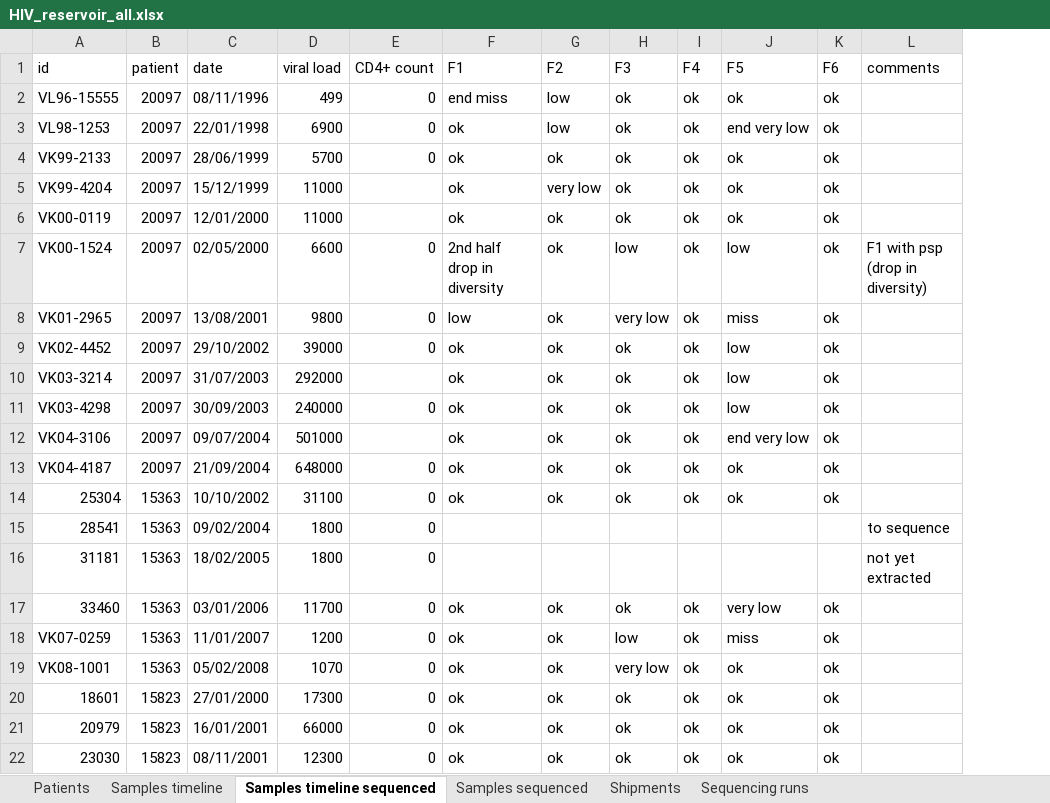
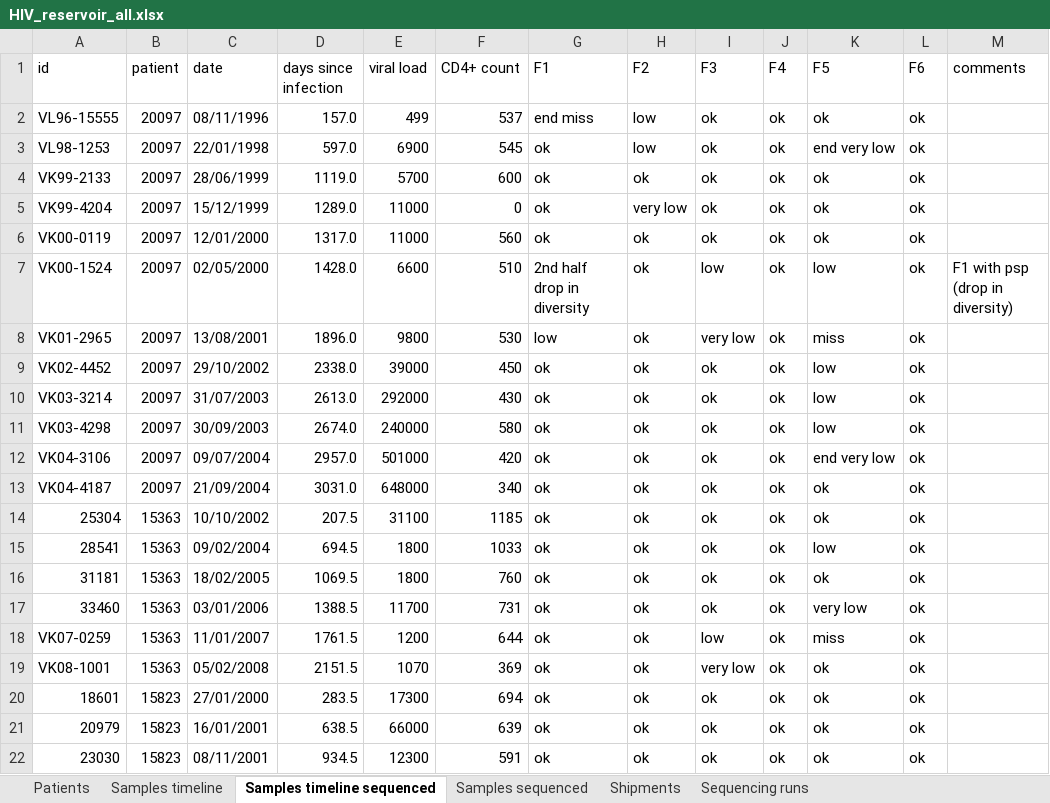
Before and after one commit to iosonofabio/hivwholeseq, an Excel workbook: hivwholeseq/tables/HIV_reservoir_all.xlsx, sheet Samples timeline sequenced, drawn as a sheet; only a part is shown; values as stored, in another font and other column widths than the file's, no cell formats; addresses are those after the commit; the diff covers the shown part only; the diff names each change by its address in the sheet, - before the commit and + after, or states it on an @@ line.

Commit message:
More complete patient table (CD4 counts, infection date)

```diff
--- a/hivwholeseq/tables/HIV_reservoir_all.xlsx (sheet Samples timeline sequenced)
+++ b/hivwholeseq/tables/HIV_reservoir_all.xlsx (sheet Samples timeline sequenced)
+column D (days since infection), rows 2-22: 157.0 | 597.0 | 1119.0 | 1289.0 | 1317.0 | 1428.0 | 1896.0 | 2338.0 | 2613.0 | 2674.0 | 2957.0 | 3031.0 | 207.5 | 694.5 | 1069.5 | 1388.5 | 1761.5 | 2151.5 | 283.5 | 638.5 | 934.5
-F2 (CD4+ count): 0
+F2 (CD4+ count): 537
-F3 (CD4+ count): 0
+F3 (CD4+ count): 545
-F4 (CD4+ count): 0
+F4 (CD4+ count): 600
-F5 (CD4+ count): (empty)
+F5 (CD4+ count): 0
-F6 (CD4+ count): (empty)
+F6 (CD4+ count): 560
-F7 (CD4+ count): 0
+F7 (CD4+ count): 510
-F8 (CD4+ count): 0
+F8 (CD4+ count): 530
-F9 (CD4+ count): 0
+F9 (CD4+ count): 450
-F10 (CD4+ count): (empty)
+F10 (CD4+ count): 430
-F11 (CD4+ count): 0
+F11 (CD4+ count): 580
-F12 (CD4+ count): (empty)
+F12 (CD4+ count): 420
-F13 (CD4+ count): 0
+F13 (CD4+ count): 340
-F14 (CD4+ count): 0
+F14 (CD4+ count): 1185
-F15 (CD4+ count): 0
+F15 (CD4+ count): 1033
-G15:G16 (F1): (empty)
+G15:G16 (F1): ok
-H15:H16 (F2): (empty)
+H15:H16 (F2): ok
-I15:I16 (F3): (empty)
+I15:I16 (F3): ok
-J15:J16 (F4): (empty)
+J15:J16 (F4): ok
-K15 (F5): (empty)
+K15 (F5): low
-L15:L16 (F6): (empty)
+L15:L16 (F6): ok
-M15 (comments): to sequence
+M15 (comments): (empty)
-F16 (CD4+ count): 0
+F16 (CD4+ count): 760
-K16 (F5): (empty)
+K16 (F5): ok
-M16 (comments): not yet extracted
+M16 (comments): (empty)
-F17 (CD4+ count): 0
+F17 (CD4+ count): 731
-F18 (CD4+ count): 0
+F18 (CD4+ count): 644
-F19 (CD4+ count): 0
+F19 (CD4+ count): 369
-F20 (CD4+ count): 0
+F20 (CD4+ count): 694
-F21 (CD4+ count): 0
+F21 (CD4+ count): 639
-F22 (CD4+ count): 0
+F22 (CD4+ count): 591
```
Also changed, not shown: 1 removed row and 124 edited cells elsewhere in this sheet, sheet Samples timeline, sheet Samples sequenced, sheet Sequencing runs, sheet Shipments, sheet Patients, cell formats, formulas that keep their value, 10 other files.
